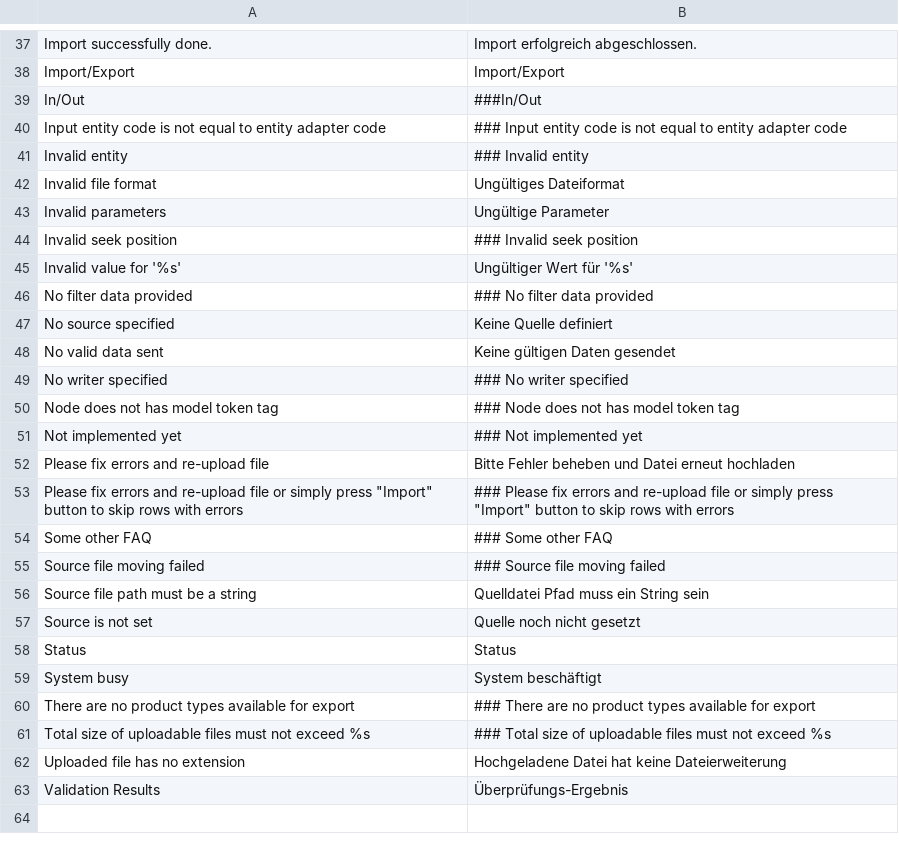
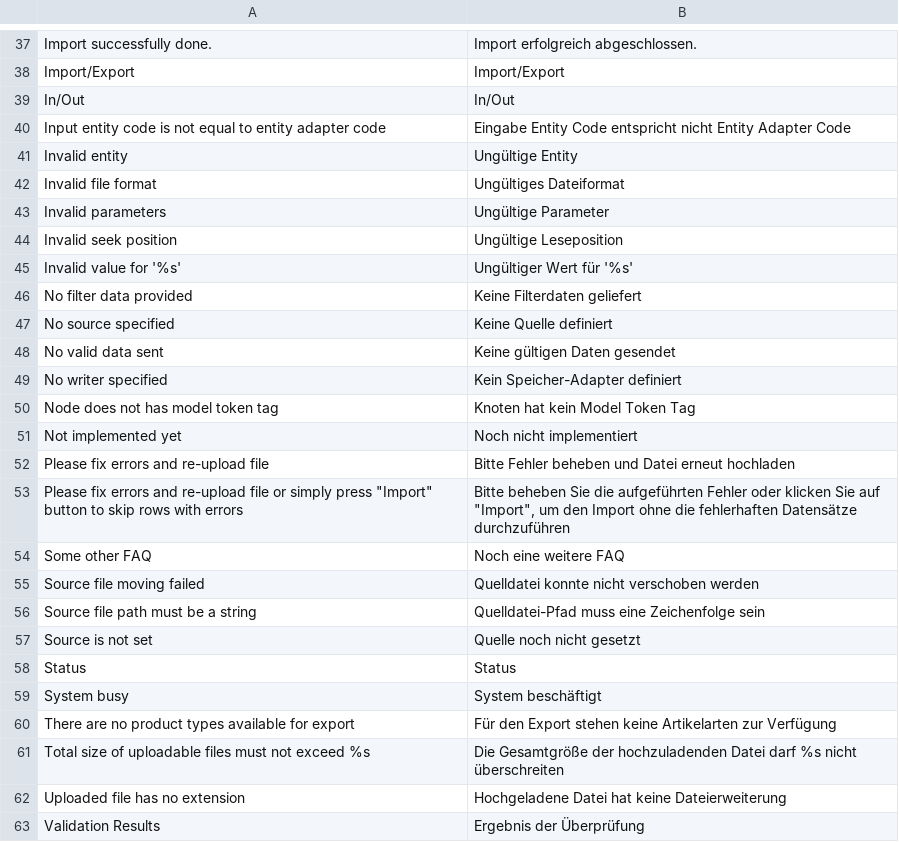
Before and after one commit to riconeitzel/German_LocalePack_de_DE, a CSV file: app/locale/de_DE/Mage_ImportExport.csv, drawn as a sheet; only a part is shown, gaps mark what is left out; the diff covers the shown part only.

Commit message:
Translation, Wording, Fixes, done

```diff
--- a/app/locale/de_DE/Mage_ImportExport.csv
+++ b/app/locale/de_DE/Mage_ImportExport.csv
@@ -38,20 +38,20 @@
 "Import/Export","Import/Export"
-"In/Out","###In/Out"
-"Input entity code is not equal to entity adapter code","### Input entity code is not equal to entity adapter code"
-"Invalid entity","### Invalid entity"
+"In/Out","In/Out"
+"Input entity code is not equal to entity adapter code","Eingabe Entity Code entspricht nicht Entity Adapter Code"
+"Invalid entity","Ungültige Entity"
 "Invalid file format","Ungültiges Dateiformat"
 "Invalid parameters","Ungültige Parameter"
-"Invalid seek position","### Invalid seek position"
+"Invalid seek position","Ungültige Leseposition"
 "Invalid value for '%s'","Ungültiger Wert für '%s'"
-"No filter data provided","### No filter data provided"
+"No filter data provided","Keine Filterdaten geliefert"
 "No source specified","Keine Quelle definiert"
 "No valid data sent","Keine gültigen Daten gesendet"
-"No writer specified","### No writer specified"
-"Node does not has model token tag","### Node does not has model token tag"
-"Not implemented yet","### Not implemented yet"
+"No writer specified","Kein Speicher-Adapter definiert"
+"Node does not has model token tag","Knoten hat kein Model Token Tag"
+"Not implemented yet","Noch nicht implementiert"
 "Please fix errors and re-upload file","Bitte Fehler beheben und Datei erneut hochladen"
-"Please fix errors and re-upload file or simply press ""Import"" button to skip rows with errors","### Please fix errors and re-upload file or simply press ""Import"" button to skip rows with errors"
-"Some other FAQ","### Some other FAQ"
-"Source file moving failed","### Source file moving failed"
-"Source file path must be a string","Quelldatei Pfad muss ein String sein"
+"Please fix errors and re-upload file or simply press ""Import"" button to skip rows with errors","Bitte beheben Sie die aufgeführten Fehler oder klicken Sie auf ""Import"", um den Import ohne die fehlerhaften Datensätze durchzuführen"
+"Some other FAQ","Noch eine weitere FAQ"
+"Source file moving failed","Quelldatei konnte nicht verschoben werden"
+"Source file path must be a string","Quelldatei-Pfad muss eine Zeichenfolge sein"
 "Source is not set","Quelle noch nicht gesetzt"
@@ -59,5 +59,5 @@
 "System busy","System beschäftigt"
-"There are no product types available for export","### There are no product types available for export"
-"Total size of uploadable files must not exceed %s","### Total size of uploadable files must not exceed %s"
+"There are no product types available for export","Für den Export stehen keine Artikelarten zur Verfügung"
+"Total size of uploadable files must not exceed %s","Die Gesamtgröße der hochzuladenden Datei darf %s nicht überschreiten"
 "Uploaded file has no extension","Hochgeladene Datei hat keine Dateierweiterung"
-"Validation Results","Überprüfungs-Ergebnis"
+"Validation Results","Ergebnis der Überprüfung"
```
Also changed, not shown: 17 edited cells elsewhere in this file.
